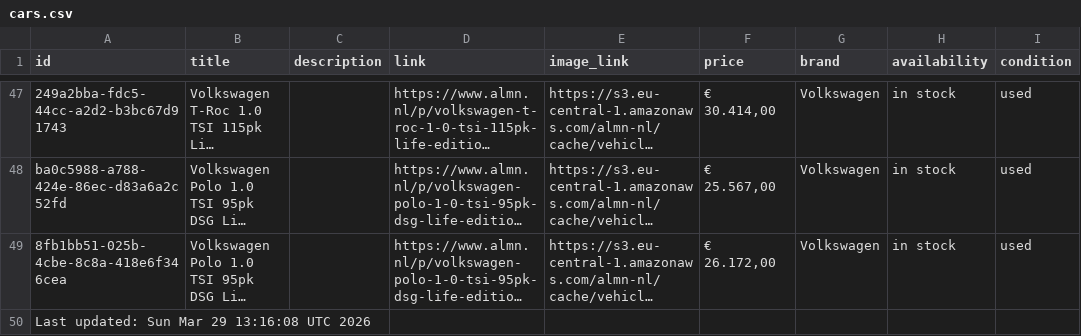
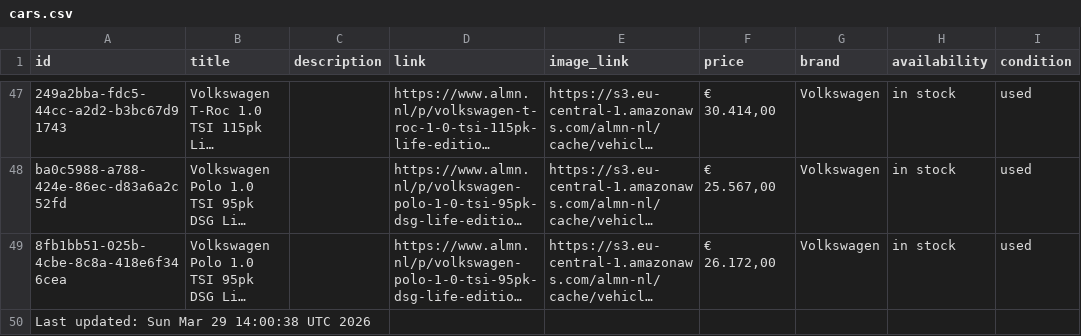
Before and after one commit to maxmovesmarketing/almn_zl, a CSV file: cars.csv, drawn as a sheet; only a part is shown, gaps mark what is left out; long unchanged cells end in …; the diff names each change by its address in the sheet, - before the commit and + after, or states it on an @@ line.

```diff
--- a/cars.csv
+++ b/cars.csv
-A50 (id): Last updated: Sun Mar 29 13:16:08 UTC 2026
+A50 (id): Last updated: Sun Mar 29 14:00:38 UTC 2026
```
